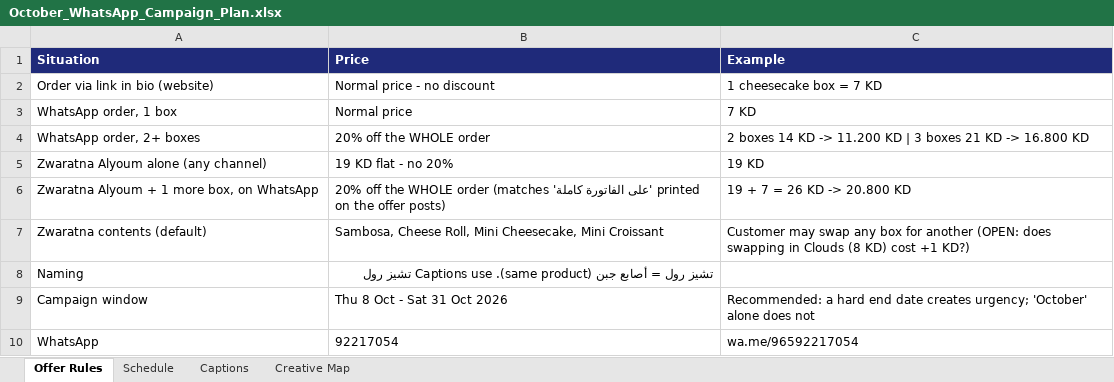
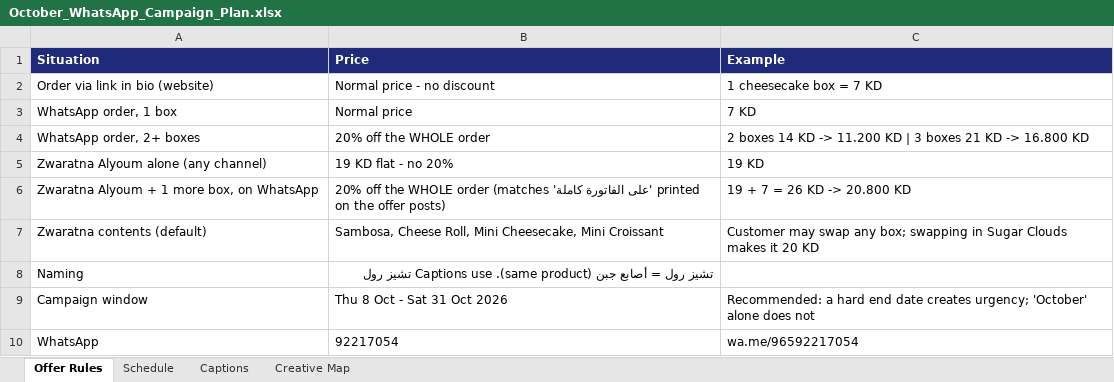
Before and after one commit to alattarjaffar/SUGAR-TEST, an Excel workbook: October_WhatsApp_Campaign_Plan.xlsx, sheet Offer Rules, drawn as a sheet; values as stored, in another font and other column widths than the file's, no borders; the diff names each change by its address in the sheet, - before the commit and + after, or states it on an @@ line.

```diff
--- a/October_WhatsApp_Campaign_Plan.xlsx (sheet Offer Rules)
+++ b/October_WhatsApp_Campaign_Plan.xlsx (sheet Offer Rules)
-C7 (Example): …swap any box for another (OPEN: does swapping in Clouds (8 KD) cost +1 KD?)
+C7 (Example): …swap any box; swapping in Sugar Clouds makes it 20 KD
```
Also changed, not shown: 16 other files.
